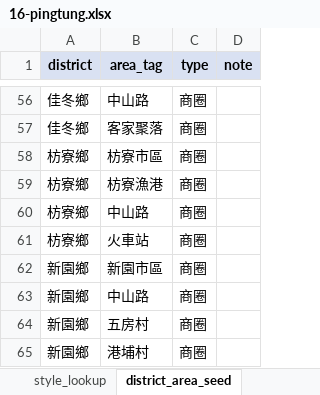
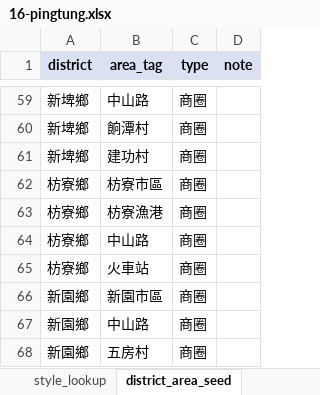
Before and after one commit to AnsonHui6040/ramen-shop-finder, an Excel workbook: data/excel/16-pingtung.xlsx, sheet district_area_seed, drawn as a sheet; only a part is shown, gaps mark what is left out; the shorter side is filled out with more unchanged rows; values as stored, in another font and other column widths than the file's, no borders; addresses are those after the commit; the diff covers the shown part only; the diff names each change by its address in the sheet, - before the commit and + after, or states it on an @@ line.

```diff
--- a/data/excel/16-pingtung.xlsx (sheet district_area_seed)
+++ b/data/excel/16-pingtung.xlsx (sheet district_area_seed)
-A59 (district): 佳冬鄉
+A59 (district): 新埤鄉
@@ row 57 moved to row 85: 佳冬鄉 @@
+row 60: 新埤鄉 | 餉潭村 | 商圈
+row 61: 新埤鄉 | 建功村 | 商圈
```
Also changed, not shown: 66 added rows and 26 moved rows elsewhere in this sheet, data/excel/04-taichung.xlsx, data/excel/05-tainan.xlsx, 1 other file.
